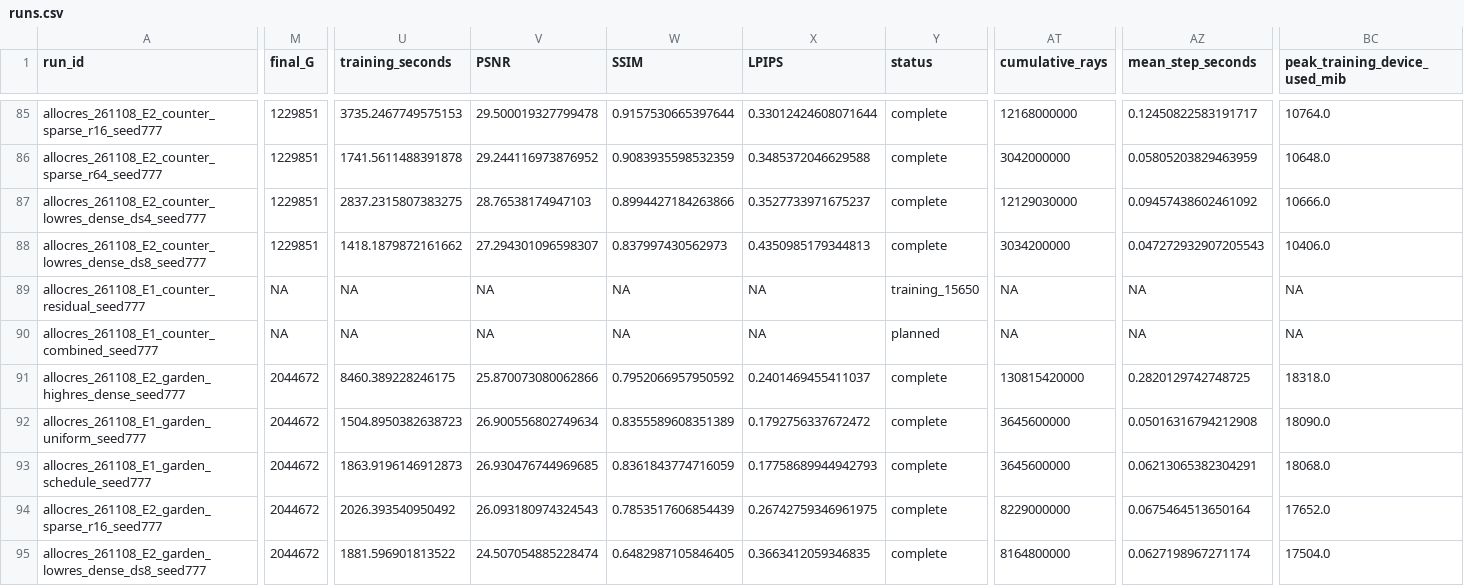
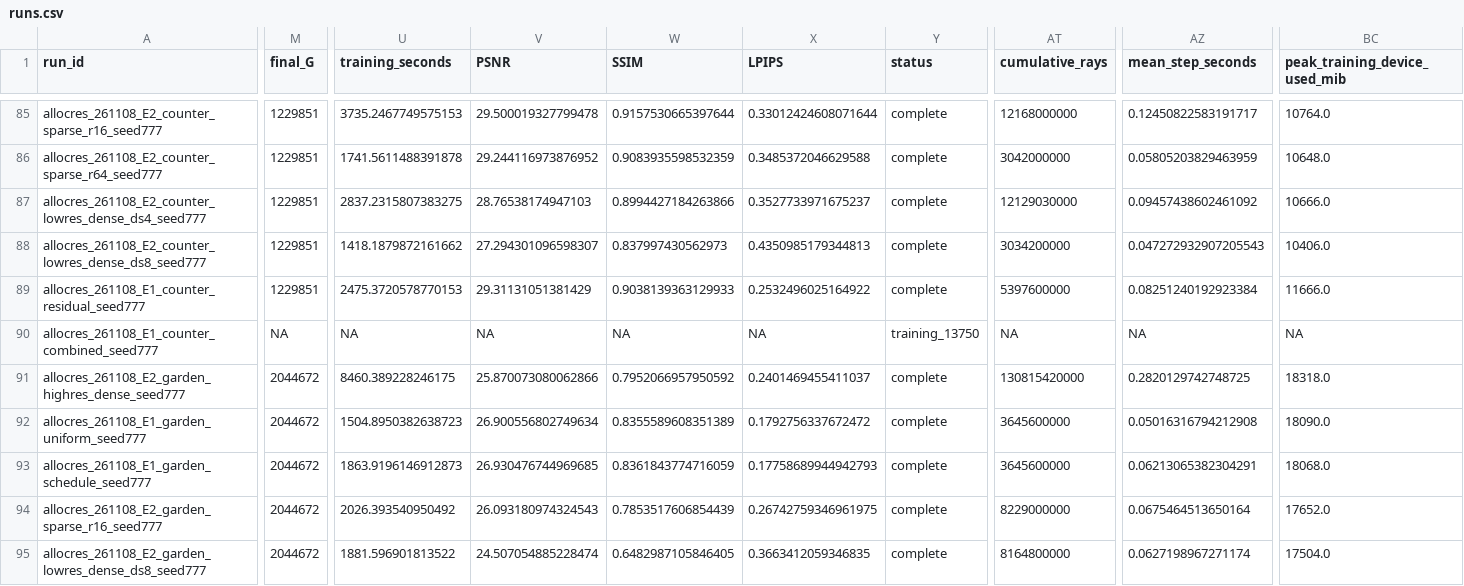
Before and after one commit to usnij/Research_repo, a CSV file: report/cvpr2027/runs.csv, drawn as a sheet; only a part is shown, gaps mark what is left out; the diff covers the shown part only; the diff names each change by its address in the sheet, - before the commit and + after, or states it on an @@ line.

```diff
--- a/report/cvpr2027/runs.csv
+++ b/report/cvpr2027/runs.csv
-M89 (final_G): NA
+M89 (final_G): 1229851
-U89 (training_seconds): NA
+U89 (training_seconds): 2475.3720578770153
-V89 (PSNR): NA
+V89 (PSNR): 29.31131051381429
-W89 (SSIM): NA
+W89 (SSIM): 0.9038139363129933
-X89 (LPIPS): NA
+X89 (LPIPS): 0.2532496025164922
-Y89 (status): training_15650
+Y89 (status): complete
-AT89 (cumulative_rays): NA
+AT89 (cumulative_rays): 5397600000
-AZ89 (mean_step_seconds): NA
+AZ89 (mean_step_seconds): 0.08251240192923384
-BC89 (peak_training_device_used_mib): NA
+BC89 (peak_training_device_used_mib): 11666.0
-Y90 (status): planned
+Y90 (status): training_13750
```
Also changed, not shown: 7 edited cells elsewhere in this file, report/cvpr2027/curves.csv, report/cvpr2027/logs/allocres_261108_E1_counter_residual_seed777.csv, 3 other files.
